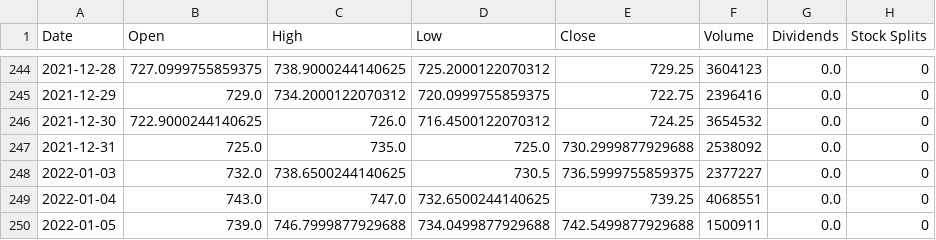
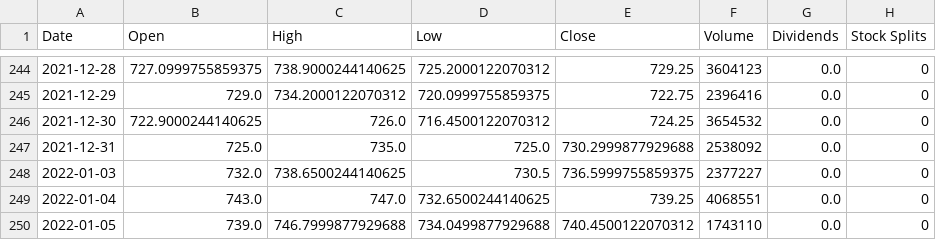
Before and after one commit to garg-aayush/finance_dashboard_example, a CSV file: data/sample_stock.csv, drawn as a sheet; only a part is shown, gaps mark what is left out.

```diff
--- a/data/sample_stock.csv
+++ b/data/sample_stock.csv
@@ -249,2 +249,2 @@ Date,Open,High,Low,Close,Volume,Dividends,Stock Splits
 2022-01-04,743.0,747.0,732.6500244140625,739.25,4068551,0.0,0
-2022-01-05,739.0,746.7999877929688,734.0499877929688,742.5499877929688,1500911,0.0,0
+2022-01-05,739.0,746.7999877929688,734.0499877929688,740.4500122070312,1743110,0.0,0
```
Also changed, not shown: 2 other files.
